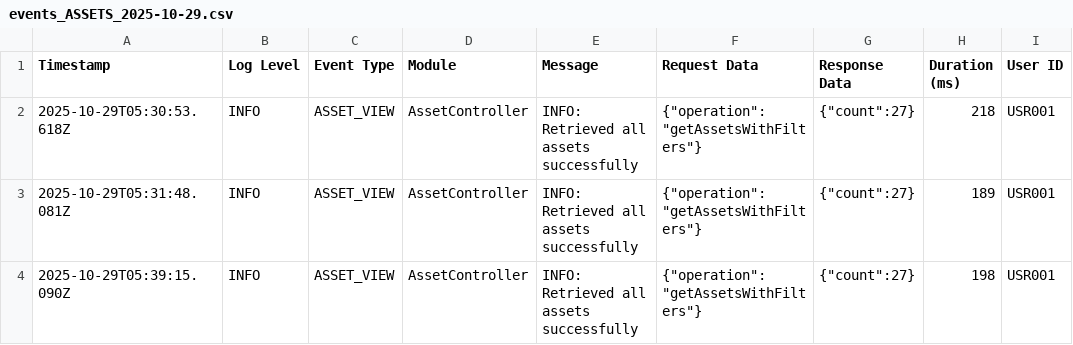
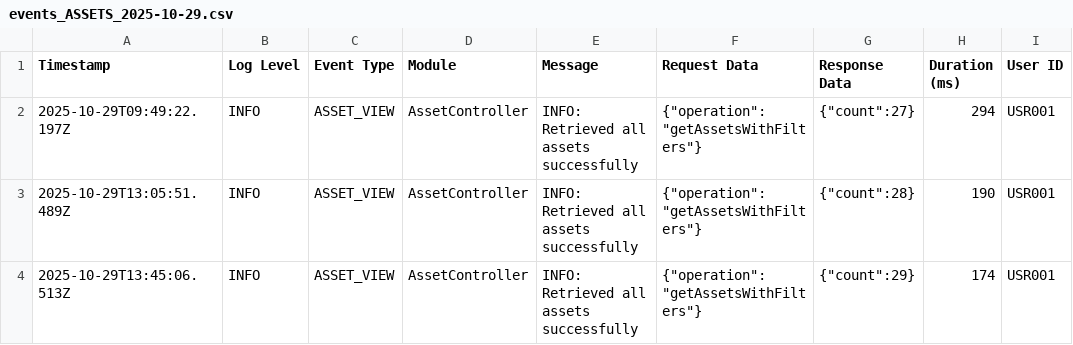
Before and after one commit to riobizsols/AssetLifecycleBackend, a CSV file: logs/events/events_ASSETS_2025-10-29.csv, drawn as a sheet.

```diff
--- a/logs/events/events_ASSETS_2025-10-29.csv
+++ b/logs/events/events_ASSETS_2025-10-29.csv
@@ -1,4 +1,4 @@
 Timestamp,Log Level,Event Type,Module,Message,Request Data,Response Data,Duration (ms),User ID
-2025-10-29T05:30:53.618Z,INFO,ASSET_VIEW,AssetController,"INFO: Retrieved all assets successfully","{""operation"":""getAssetsWithFilters""}","{""count"":27}",218,USR001
-2025-10-29T05:31:48.081Z,INFO,ASSET_VIEW,AssetController,"INFO: Retrieved all assets successfully","{""operation"":""getAssetsWithFilters""}","{""count"":27}",189,USR001
-2025-10-29T05:39:15.090Z,INFO,ASSET_VIEW,AssetController,"INFO: Retrieved all assets successfully","{""operation"":""getAssetsWithFilters""}","{""count"":27}",198,USR001
+2025-10-29T09:49:22.197Z,INFO,ASSET_VIEW,AssetController,"INFO: Retrieved all assets successfully","{""operation"":""getAssetsWithFilters""}","{""count"":27}",294,USR001
+2025-10-29T13:05:51.489Z,INFO,ASSET_VIEW,AssetController,"INFO: Retrieved all assets successfully","{""operation"":""getAssetsWithFilters""}","{""count"":28}",190,USR001
+2025-10-29T13:45:06.513Z,INFO,ASSET_VIEW,AssetController,"INFO: Retrieved all assets successfully","{""operation"":""getAssetsWithFilters""}","{""count"":29}",174,USR001
```
Also changed, not shown: logs/events/events_LOGIN_2025-10-29.csv, logs/events/events_REPORTBREAKDOWN_2025-10-29.csv, 31 other files.
